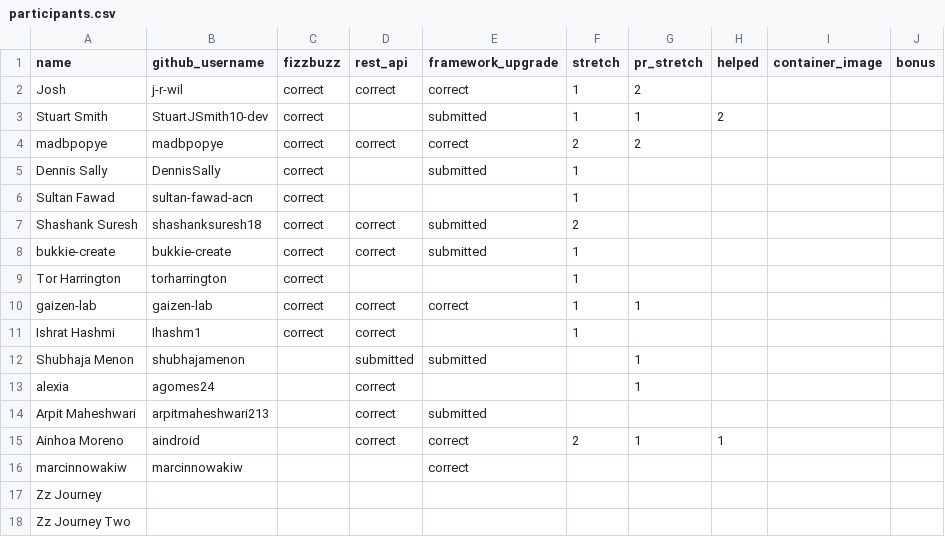
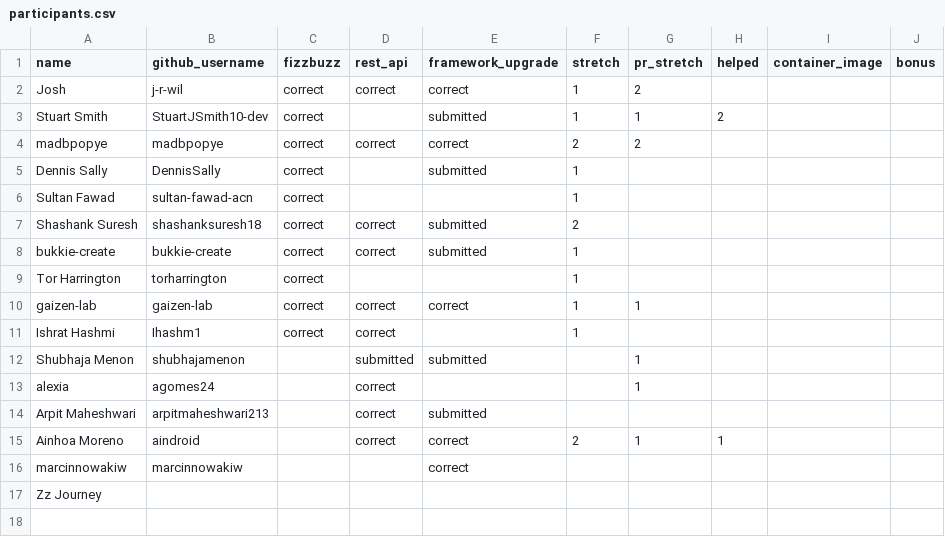
Before and after one commit to 01Gibbs/leaderboard-sandbox, a CSV file: participants.csv, drawn as a sheet.

```diff
--- a/participants.csv
+++ b/participants.csv
@@ -17,2 +17 @@ marcinnowakiw,marcinnowakiw,,,correct,,,,,
 Zz Journey,,,,,,,,,
-Zz Journey Two,,,,,,,,,
```
Also changed, not shown: 1 other file.
